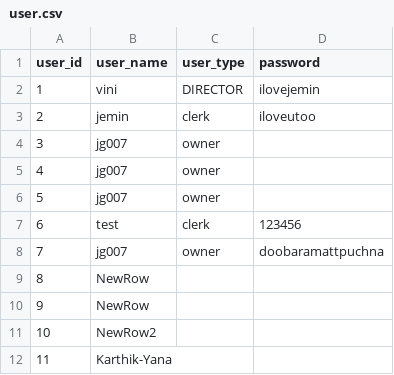
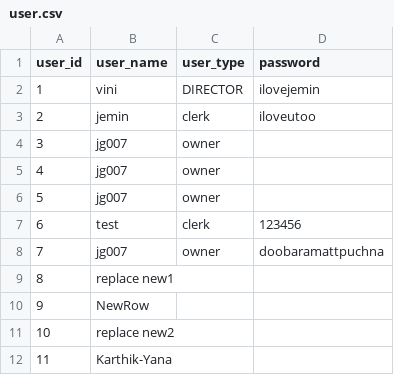
Before and after one commit to karbmk/CGU_software_development, a CSV file: Gila_Breath_Camp/Code/Csv/user.csv, drawn as a sheet.

Commit message:
Created Update data to csv function
Signed-off-by: Rohan <rohan9969@gmail.com>

```diff
--- a/Gila_Breath_Camp/Code/Csv/user.csv
+++ b/Gila_Breath_Camp/Code/Csv/user.csv
@@ -8,5 +8,5 @@
 "7","jg007","owner","doobaramattpuchna"
-"8","NewRow","",""
+"8","replace new1","",""
 "9","NewRow","",""
-"10","NewRow2","",""
+"10","replace new2","",""
 "11","Karthik-Yana","",""
```
Also changed, not shown: 2 other files.
